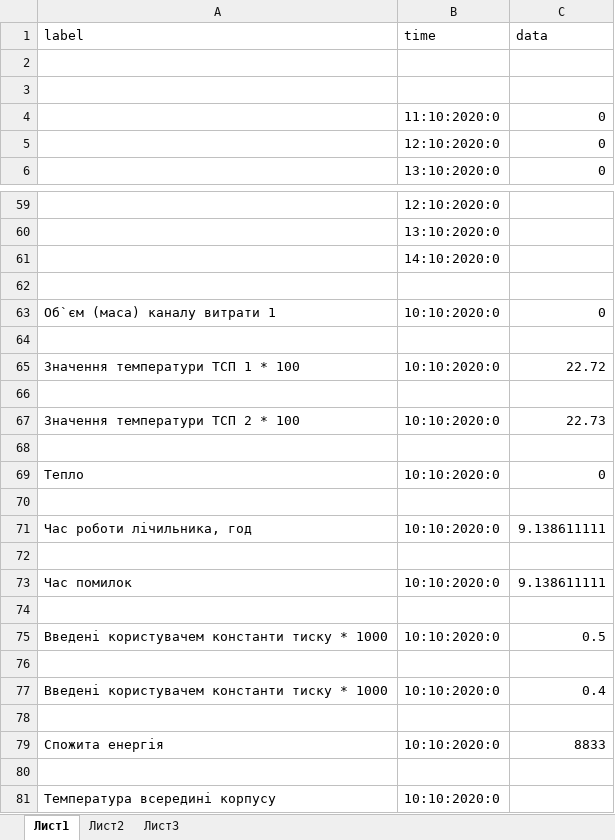
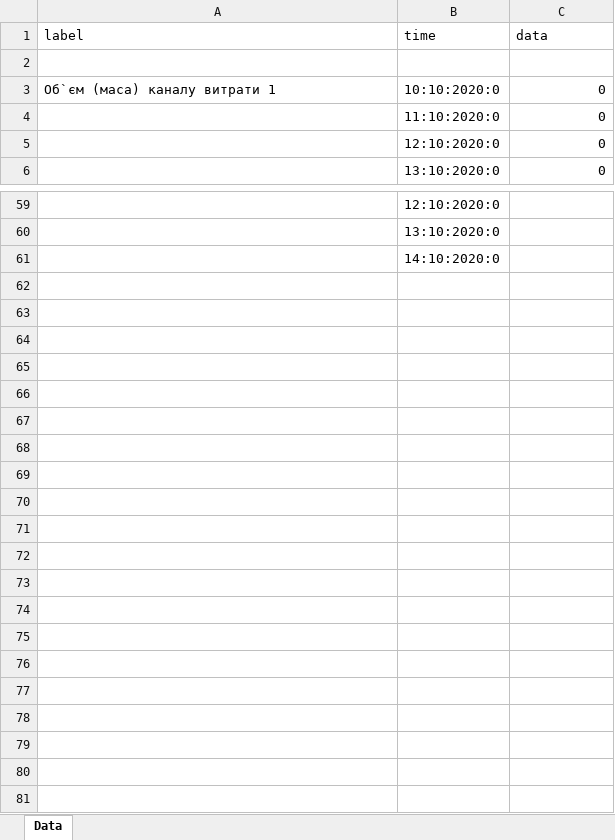
Before and after one commit to kirilloidas/KPI-diploma, an Excel workbook: data.xlsx, sheet Data, drawn as a sheet; only a part is shown, gaps mark what is left out; values as stored, in another font and other column widths than the file's, no borders; removed rows and columns are numbered as before the commit, all else as after; the diff names each change by its address in the sheet, - before the commit and + after, or states it on an @@ line.

Commit message:
Excel Finish, but with trash

```diff
--- a/data.xlsx (sheet Data)
+++ b/data.xlsx (sheet Data)
-sheet tab: Лист1
+sheet tab: Data
-sheet tab: Лист2
-sheet tab: Лист3
-row 3: (empty)
+row 3: Об`єм (маса) каналу витрати 1 | 10:10:2020:0 | 0
-row 62: (empty)
-row 63: Об`єм (маса) каналу витрати 1 | 10:10:2020:0 | 0
-row 64: (empty)
-row 65: Значення температури ТСП 1 * 100 | 10:10:2020:0 | 22.72
-row 66: (empty)
-row 67: Значення температури ТСП 2 * 100 | 10:10:2020:0 | 22.73
-row 68: (empty)
-row 69: Тепло | 10:10:2020:0 | 0
-row 70: (empty)
-row 71: Час роботи лічильника, год | 10:10:2020:0 | 9.138611111
-row 72: (empty)
-row 73: Час помилок | 10:10:2020:0 | 9.138611111
-row 74: (empty)
-row 75: Введені користувачем константи тиску * 1000 | 10:10:2020:0 | 0.5
-row 76: (empty)
-row 77: Введені користувачем константи тиску * 1000 | 10:10:2020:0 | 0.4
-row 78: (empty)
-row 79: Спожита енергія | 10:10:2020:0 | 8833
-row 80: (empty)
-row 81: Температура всередині корпусу | 10:10:2020:0
```
Also changed, not shown: 2 other files.
